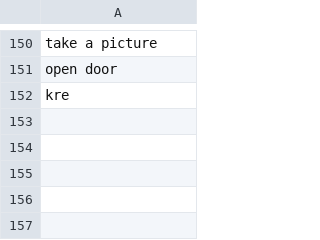
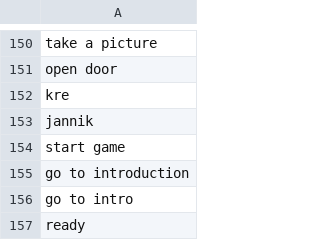
Before and after one commit to minotalen/chatbot-group, a CSV file: trainingdata.csv, drawn as a sheet; only a part is shown, gaps mark what is left out; the diff names each change by its address in the sheet, - before the commit and + after, or states it on an @@ line.

```diff
--- a/trainingdata.csv
+++ b/trainingdata.csv
+row 153: jannik
+row 154: start game
+row 155: go to introduction
+row 156: go to intro
+row 157: ready
```
Also changed, not shown: 3 other files.
